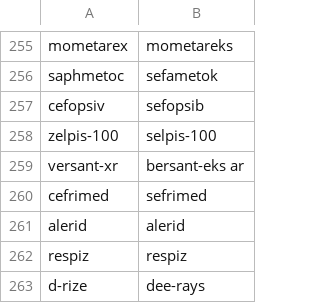
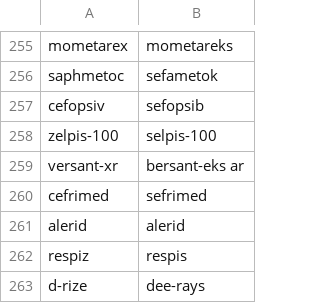
Before and after one commit to Mango-Cats/tagabaybay, a CSV file: gold/data/ph_fda_human.csv, drawn as a sheet; only a part is shown, gaps mark what is left out.

Commit message:
Minor mistake in gold standard

```diff
--- a/gold/data/ph_fda_human.csv
+++ b/gold/data/ph_fda_human.csv
@@ -261,3 +261,3 @@ cefrimed,sefrimed
 alerid,alerid
-respiz,respiz
+respiz,respis
 d-rize,dee-rays
```
